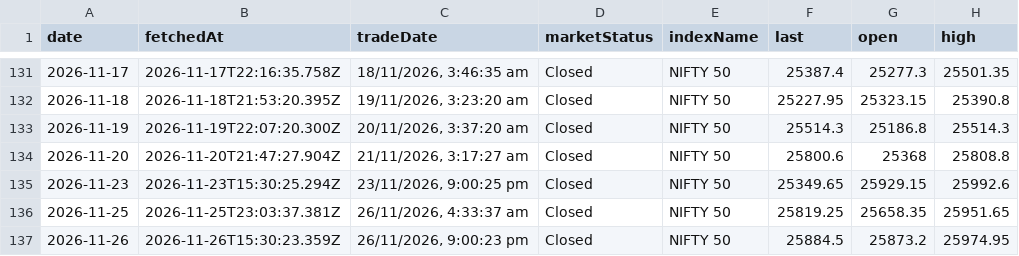
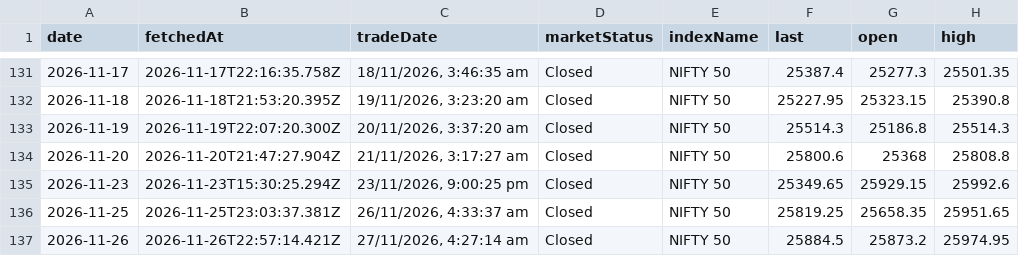
Before and after one commit to shivaraj-arch/niftyanalytica, a CSV file: data/index-summary-history.csv, drawn as a sheet; only a part is shown, gaps mark what is left out; the diff names each change by its address in the sheet, - before the commit and + after, or states it on an @@ line.

```diff
--- a/data/index-summary-history.csv
+++ b/data/index-summary-history.csv
-B137 (fetchedAt): 2026-11-26T15:30:23.359Z
+B137 (fetchedAt): 2026-11-26T22:57:14.421Z
-C137 (tradeDate): 26/11/2026, 9:00:23 pm
+C137 (tradeDate): 27/11/2026, 4:27:14 am
```
Also changed, not shown: 2 other files.
